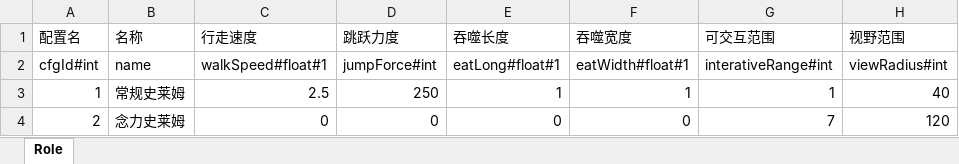
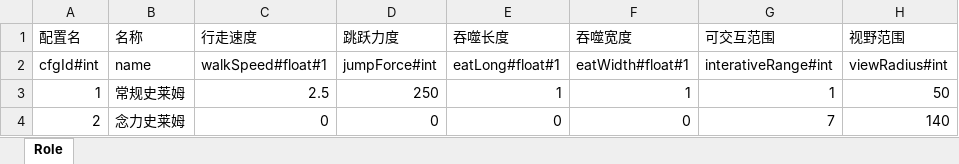
Before and after one commit to AisenQinjia/DarkestMoment, an Excel workbook: excel2json/excel/RoleConfig.xlsx, sheet Role, drawn as a sheet; values as stored, in another font and other column widths than the file's, no borders; the diff names each change by its address in the sheet, - before the commit and + after, or states it on an @@ line.

```diff
--- a/excel2json/excel/RoleConfig.xlsx (sheet Role)
+++ b/excel2json/excel/RoleConfig.xlsx (sheet Role)
-H3 (视野范围): 40
+H3 (视野范围): 50
-H4 (视野范围): 120
+H4 (视野范围): 140
```
Also changed, not shown: excel2json/excel/ItemConfig.xlsx, excel2json/excel/StoryConfig.xlsx, 22 other files.
